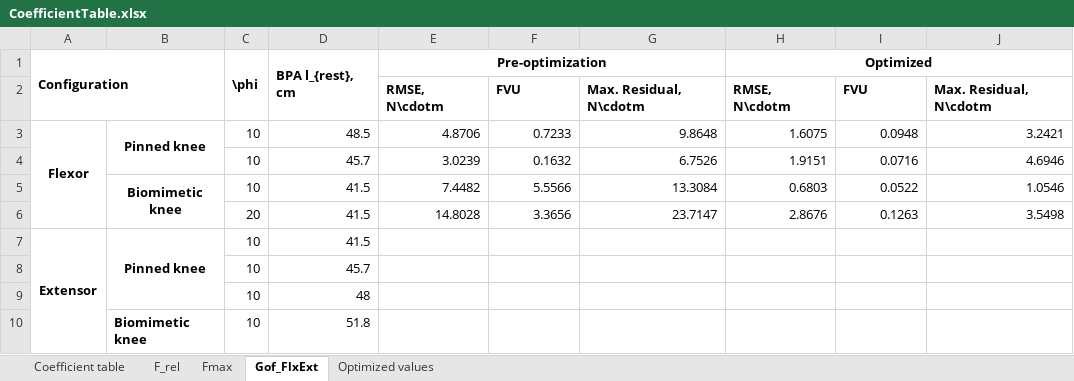
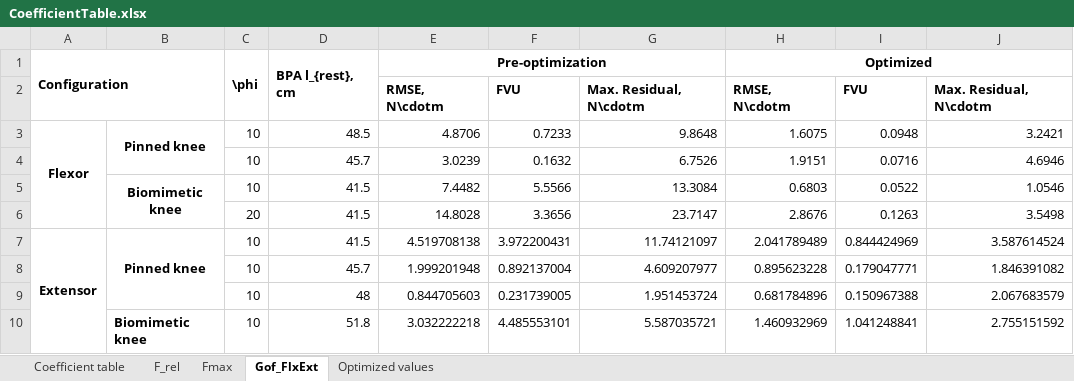
Before and after one commit to Agile-and-Adaptive-Robotics/Bipedal_Robot, an Excel workbook: Documentation/Reports and Papers/Knee_Torque_Test/Tables/CoefficientTable.xlsx, sheet Gof_FlxExt, drawn as a sheet; values as stored, in another font and other column widths than the file's, no borders; removed rows and columns are numbered as before the commit, all else as after; the diff names each change by its address in the sheet, - before the commit and + after, or states it on an @@ line.

Commit message:
values and figs updated

```diff
--- a/Documentation/Reports and Papers/Knee_Torque_Test/Tables/CoefficientTable.xlsx (sheet Gof_FlxExt)
+++ b/Documentation/Reports and Papers/Knee_Torque_Test/Tables/CoefficientTable.xlsx (sheet Gof_FlxExt)
-E7: (empty)
+E7: 4.519708138
-F7: (empty)
+F7: 3.972200431
-G7: (empty)
+G7: 11.74121097
-H7: (empty)
+H7: 2.041789489
-I7: (empty)
+I7: 0.844424969
-J7: (empty)
+J7: 3.587614524
-row 8:  |  | 10 | 45.7
-row 9:  |  | 10 | 48
-row 10:  | Biomimetic knee | 10 | 51.8
+row 8:  |  | 10 | 45.7 | 1.999201948 | 0.892137004 | 4.609207977 | 0.895623228 | 0.179047771 | 1.846391082
+row 9:  |  | 10 | 48 | 0.844705603 | 0.231739005 | 1.951453724 | 0.681784896 | 0.150967388 | 2.067683579
+row 10:  | Biomimetic knee | 10 | 51.8 | 3.032222218 | 4.485553101 | 5.587035721 | 1.460932969 | 1.041248841 | 2.755151592
```
Also changed, not shown: 7 other files.
